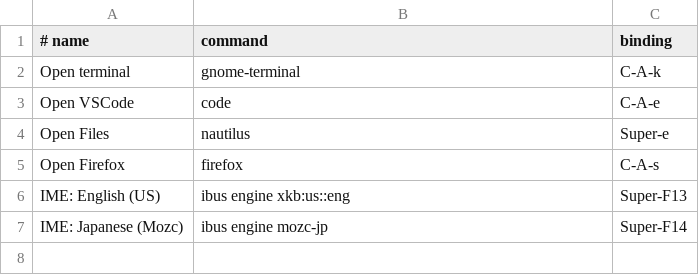
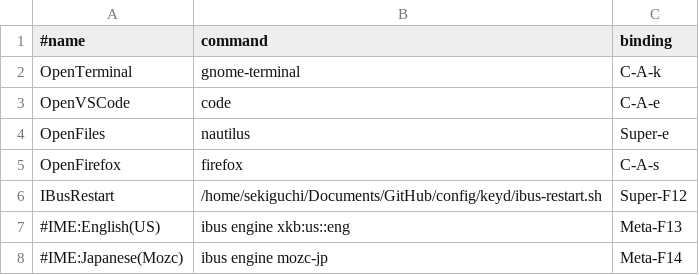
Before and after one commit to kasekiguchi/config, a CSV file: keyd/ubuntu_shortcuts.csv, drawn as a sheet.

Commit message:
keyboard shortcut for Ubuntu

```diff
--- a/keyd/ubuntu_shortcuts.csv
+++ b/keyd/ubuntu_shortcuts.csv
@@ -1,7 +1,8 @@
-# name, command, binding
-Open terminal, gnome-terminal, C-A-k
-Open VSCode, code, C-A-e
-Open Files, nautilus, Super-e
-Open Firefox, firefox, C-A-s
-IME: English (US), ibus engine xkb:us::eng, Super-F13
-IME: Japanese (Mozc), ibus engine mozc-jp, Super-F14
+#name,command,binding
+OpenTerminal,gnome-terminal,C-A-k
+OpenVSCode,code,C-A-e
+OpenFiles,nautilus,Super-e
+OpenFirefox,firefox,C-A-s
+IBusRestart,/home/sekiguchi/Documents/GitHub/config/keyd/ibus-restart.sh,Super-F12
+#IME:English(US),ibus engine xkb:us::eng,Meta-F13
+#IME:Japanese(Mozc),ibus engine mozc-jp,Meta-F14
```
Also changed, not shown: 5 other files.
